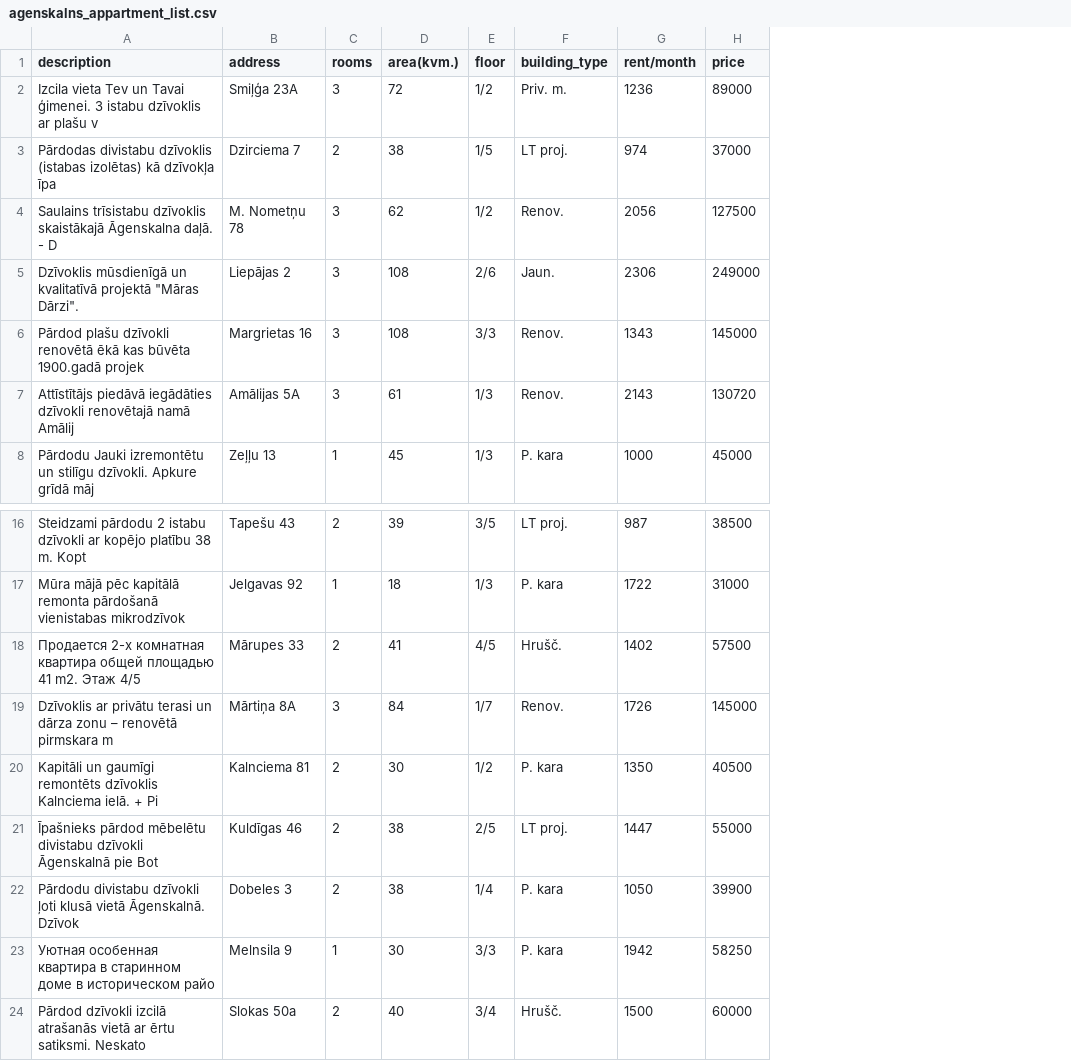
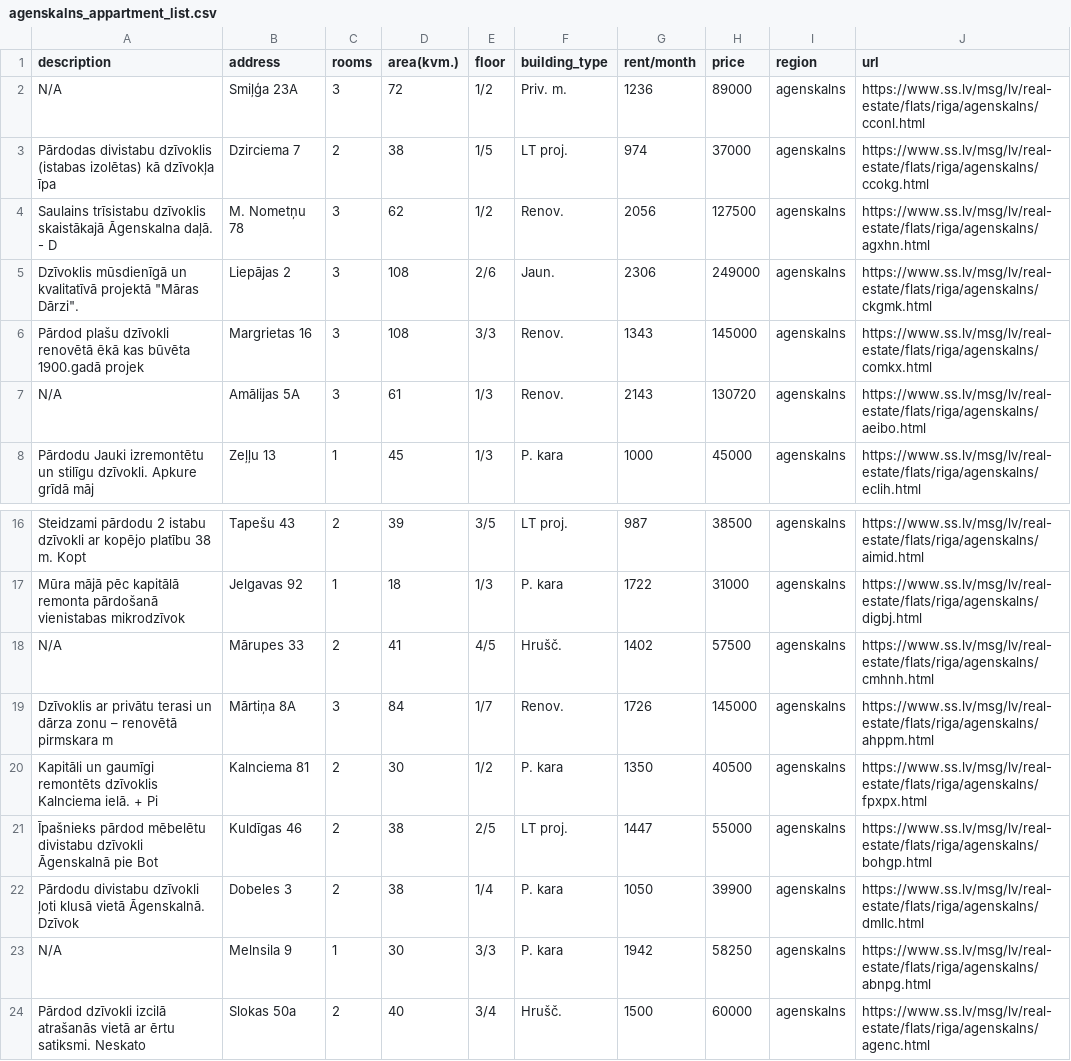
Before and after one commit to Zims/ss.lv_API, a CSV file: results/agenskalns_appartment_list.csv, drawn as a sheet; only a part is shown, gaps mark what is left out; the diff names each change by its address in the sheet, - before the commit and + after, or states it on an @@ line.

```diff
--- a/results/agenskalns_appartment_list.csv
+++ b/results/agenskalns_appartment_list.csv
+column I (region), rows 2-8: all agenskalns; rows 16-24: all agenskalns
+column J (url), rows 2-8: https://www.ss.lv/msg/lv/real-estate/flats/riga/agenskalns/cconl.html | https://www.ss.lv/msg/lv/real-estate/flats/riga/agenskalns/ccokg.html | https://www.ss.lv/msg/lv/real-estate/flats/riga/agenskalns/agxhn.html | https://www.ss.lv/msg/lv/real-estate/flats/riga/agenskalns/ckgmk.html | https://www.ss.lv/msg/lv/real-estate/flats/riga/agenskalns/comkx.html | https://www.ss.lv/msg/lv/real-estate/flats/riga/agenskalns/aeibo.html | https://www.ss.lv/msg/lv/real-estate/flats/riga/agenskalns/eclih.html; rows 16-24: https://www.ss.lv/msg/lv/real-estate/flats/riga/agenskalns/aimid.html | https://www.ss.lv/msg/lv/real-estate/flats/riga/agenskalns/digbj.html | https://www.ss.lv/msg/lv/real-estate/flats/riga/agenskalns/cmhnh.html | https://www.ss.lv/msg/lv/real-estate/flats/riga/agenskalns/ahppm.html | https://www.ss.lv/msg/lv/real-estate/flats/riga/agenskalns/fpxpx.html | https://www.ss.lv/msg/lv/real-estate/flats/riga/agenskalns/bohgp.html | https://www.ss.lv/msg/lv/real-estate/flats/riga/agenskalns/dmllc.html | https://www.ss.lv/msg/lv/real-estate/flats/riga/agenskalns/abnpg.html | https://www.ss.lv/msg/lv/real-estate/flats/riga/agenskalns/agenc.html
-A2 (description): Izcila vieta Tev un Tavai ģimenei. 3 istabu dzīvoklis ar plašu v
+A2 (description): N/A
-A7 (description): Attīstītājs piedāvā iegādāties dzīvokli renovētajā namā Amālij
+A7 (description): N/A
-A18 (description): Продается 2-х комнатная квартира общей площадью 41 m2. Этаж 4/5
+A18 (description): N/A
-A23 (description): Уютная особенная квартира в старинном доме в историческом райо
+A23 (description): N/A
```
Also changed, not shown: results/centre_appartment_list.csv, results/ilguciems_appartment_list.csv, 5 other files.
